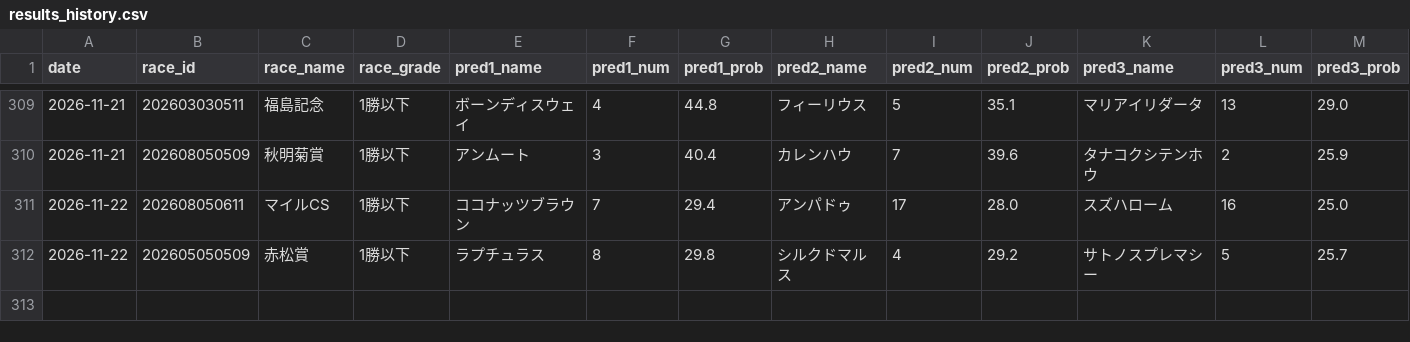
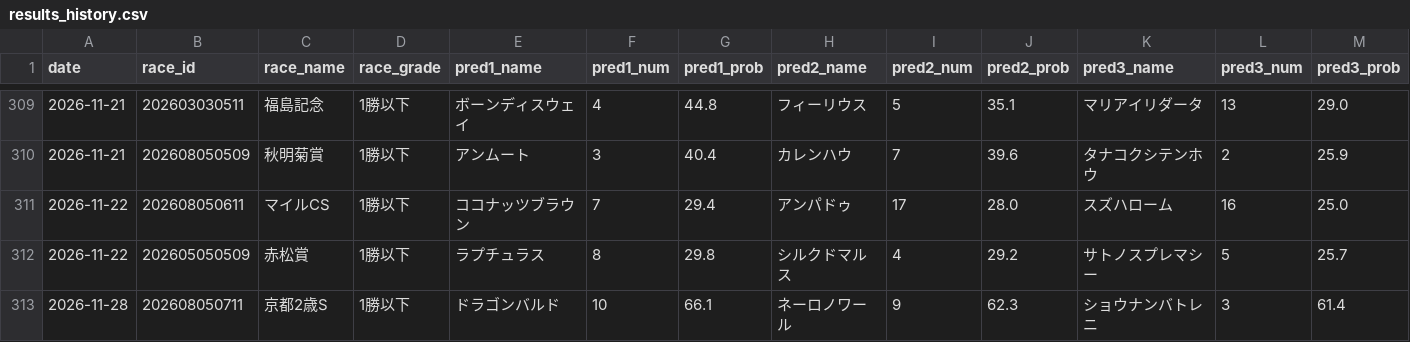
Before and after one commit to yssohrrs206038s-oss/keiba-predictor, a CSV file: keiba_predictor/data/results_history.csv, drawn as a sheet; only a part is shown, gaps mark what is left out; rows hold the shown columns only; the diff names each change by its address in the sheet, - before the commit and + after, or states it on an @@ line.

```diff
--- a/keiba_predictor/data/results_history.csv
+++ b/keiba_predictor/data/results_history.csv
+row 313: 2026-11-28 | 202608050711 | 京都2歳S | 1勝以下 | ドラゴンバルド | 10 | 66.1 | ネーロノワール | 9 | 62.3 | ショウナンバトレニ | 3 | 61.4
```
